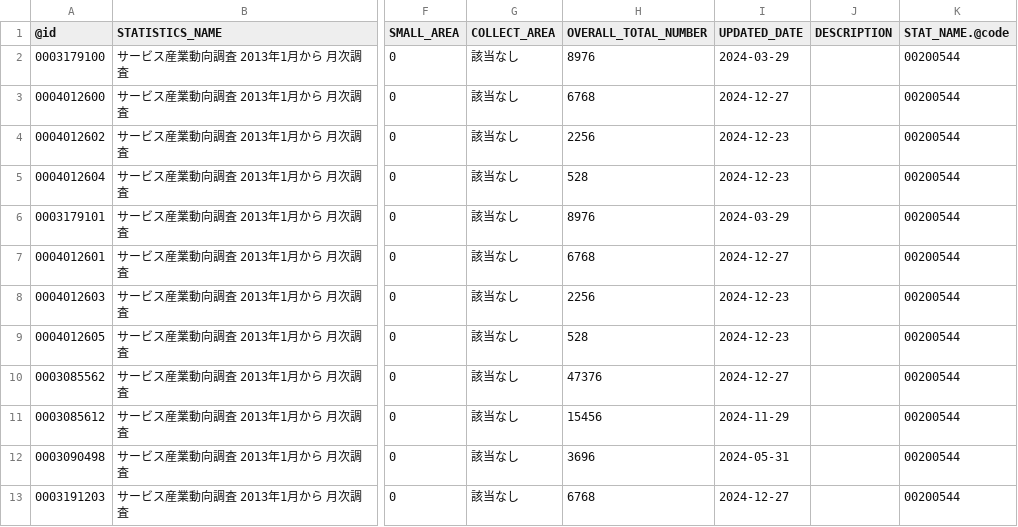
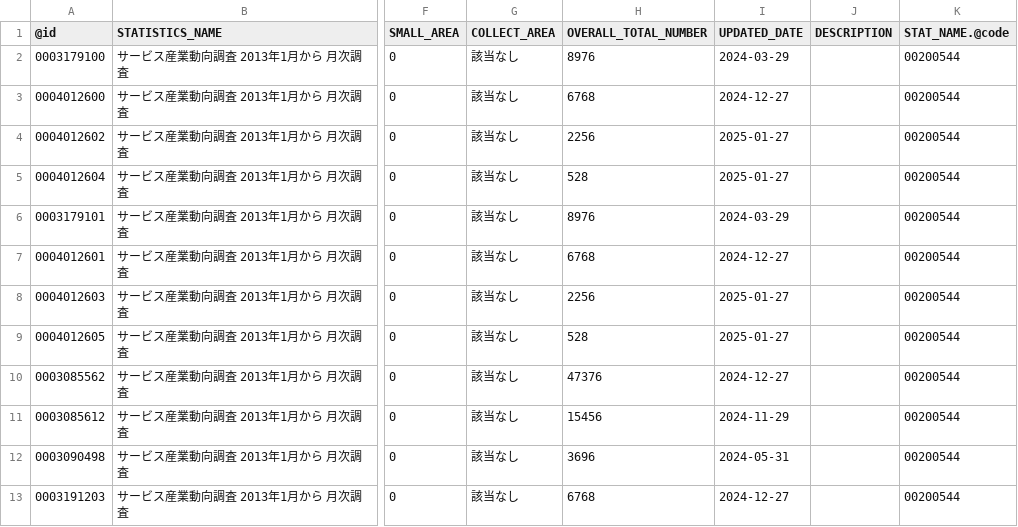
Before and after one commit to tsutomu-nagano/statibyte, a CSV file: resource/table/00200544.csv, drawn as a sheet; only a part is shown, gaps mark what is left out; the diff names each change by its address in the sheet, - before the commit and + after, or states it on an @@ line.

```diff
--- a/resource/table/00200544.csv
+++ b/resource/table/00200544.csv
-I4:I5 (UPDATED_DATE): 2024-12-23
+I4:I5 (UPDATED_DATE): 2025-01-27
-I8:I9 (UPDATED_DATE): 2024-12-23
+I8:I9 (UPDATED_DATE): 2025-01-27
```
Also changed, not shown: resource/table/00250001.csv, resource/table/00250002.csv, 2 other files.
